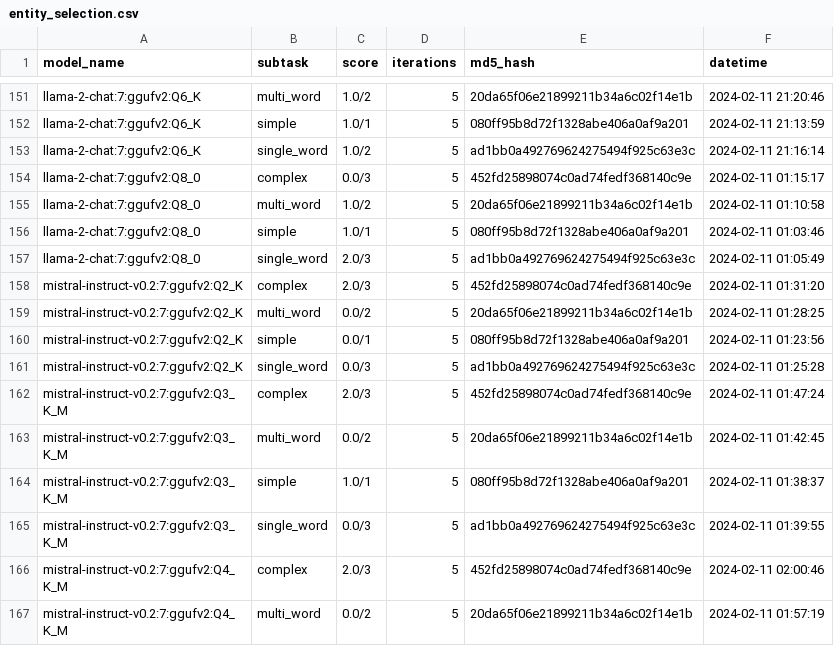
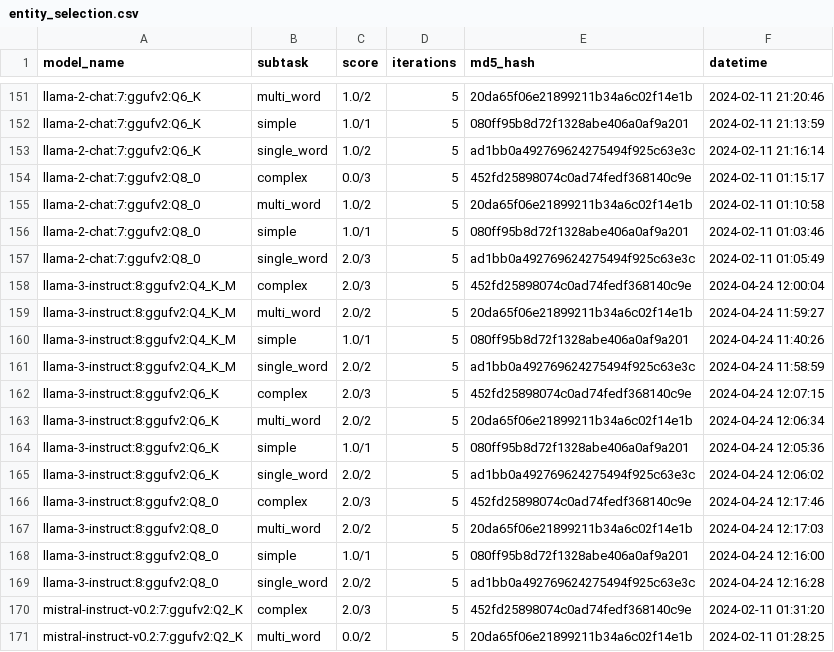
Before and after one commit to biocypher/biochatter, a CSV file: benchmark/results/entity_selection.csv, drawn as a sheet; only a part is shown, gaps mark what is left out; the shorter side is filled out with more unchanged rows.

```diff
--- a/benchmark/results/entity_selection.csv
+++ b/benchmark/results/entity_selection.csv
@@ -157,2 +157,14 @@ llama-2-chat:7:ggufv2:Q8_0,simple,1.0/1,5,080ff95b8d72f1328abe406a0af9a201,2024-
 llama-2-chat:7:ggufv2:Q8_0,single_word,2.0/3,5,ad1bb0a492769624275494f925c63e3c,2024-02-11 01:05:49
+llama-3-instruct:8:ggufv2:Q4_K_M,complex,2.0/3,5,452fd25898074c0ad74fedf368140c9e,2024-04-24 12:00:04
+llama-3-instruct:8:ggufv2:Q4_K_M,multi_word,2.0/2,5,20da65f06e21899211b34a6c02f14e1b,2024-04-24 11:59:27
+llama-3-instruct:8:ggufv2:Q4_K_M,simple,1.0/1,5,080ff95b8d72f1328abe406a0af9a201,2024-04-24 11:40:26
+llama-3-instruct:8:ggufv2:Q4_K_M,single_word,2.0/2,5,ad1bb0a492769624275494f925c63e3c,2024-04-24 11:58:59
+llama-3-instruct:8:ggufv2:Q6_K,complex,2.0/3,5,452fd25898074c0ad74fedf368140c9e,2024-04-24 12:07:15
+llama-3-instruct:8:ggufv2:Q6_K,multi_word,2.0/2,5,20da65f06e21899211b34a6c02f14e1b,2024-04-24 12:06:34
+llama-3-instruct:8:ggufv2:Q6_K,simple,1.0/1,5,080ff95b8d72f1328abe406a0af9a201,2024-04-24 12:05:36
+llama-3-instruct:8:ggufv2:Q6_K,single_word,2.0/2,5,ad1bb0a492769624275494f925c63e3c,2024-04-24 12:06:02
+llama-3-instruct:8:ggufv2:Q8_0,complex,2.0/3,5,452fd25898074c0ad74fedf368140c9e,2024-04-24 12:17:46
+llama-3-instruct:8:ggufv2:Q8_0,multi_word,2.0/2,5,20da65f06e21899211b34a6c02f14e1b,2024-04-24 12:17:03
+llama-3-instruct:8:ggufv2:Q8_0,simple,1.0/1,5,080ff95b8d72f1328abe406a0af9a201,2024-04-24 12:16:00
+llama-3-instruct:8:ggufv2:Q8_0,single_word,2.0/2,5,ad1bb0a492769624275494f925c63e3c,2024-04-24 12:16:28
 mistral-instruct-v0.2:7:ggufv2:Q2_K,complex,2.0/3,5,452fd25898074c0ad74fedf368140c9e,2024-02-11 01:31:20
```
Also changed, not shown: benchmark/results/end_to_end_query_generation.csv, benchmark/results/explicit_relevance_of_single_fragments.csv, 7 other files.
